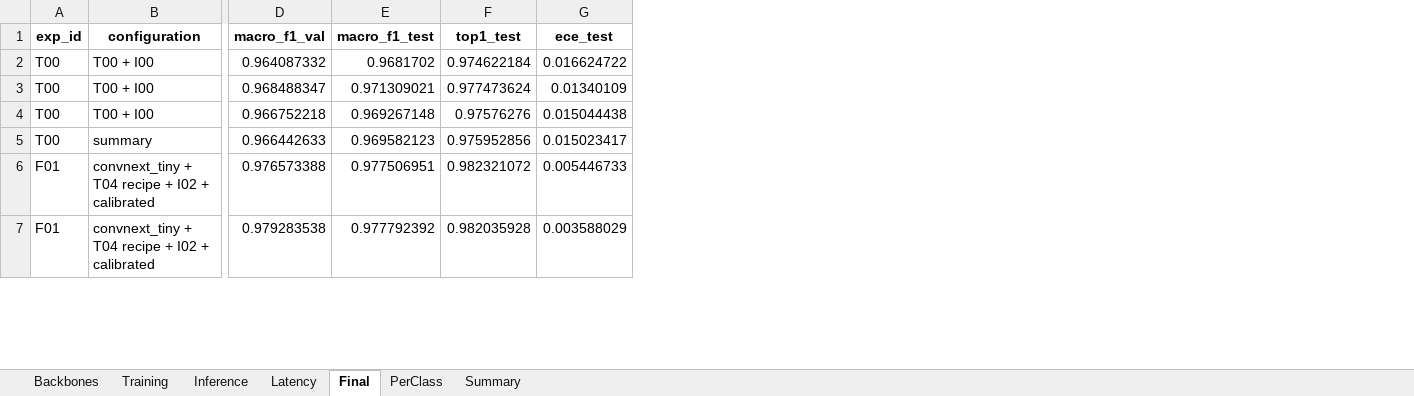
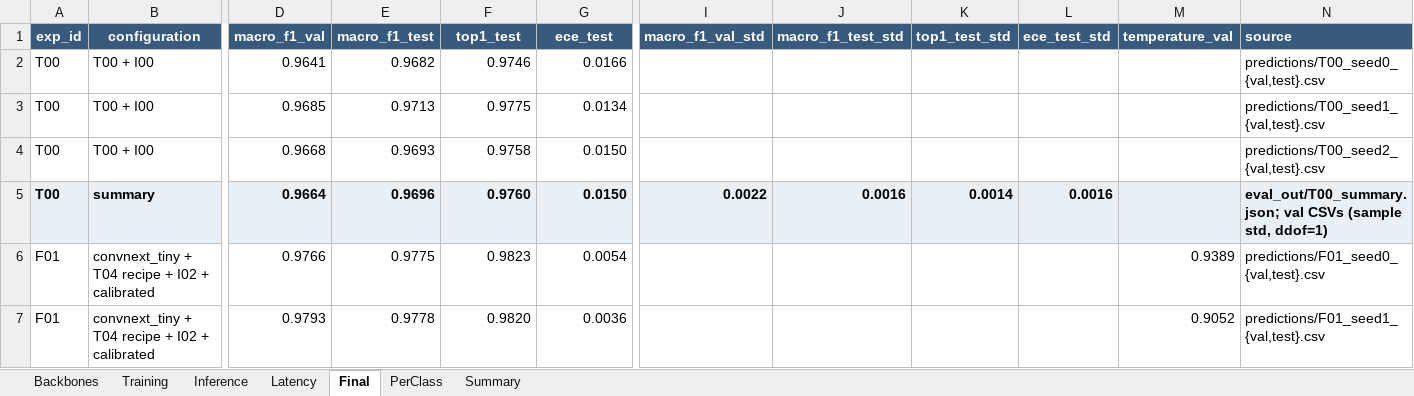
Before and after one commit to Tiendung3tzz/K4-DAY02-TongTranTienDung-2A202602791, an Excel workbook: submissions/2A202602791_Tong_Tran_Tien_Dung/results.xlsx, sheet Final, drawn as a sheet; only a part is shown, gaps mark what is left out; values as stored, in another font and other column widths than the file's, no borders; table styles not drawn; the diff covers the shown part only; the diff names each change by its address in the sheet, - before the commit and + after, or states it on an @@ line.

```diff
--- a/submissions/2A202602791_Tong_Tran_Tien_Dung/results.xlsx (sheet Final)
+++ b/submissions/2A202602791_Tong_Tran_Tien_Dung/results.xlsx (sheet Final)
+column I (macro_f1_val_std), row 5: 0.0022
+column J (macro_f1_test_std), row 5: 0.0016
+column K (top1_test_std), row 5: 0.0014
+column L (ece_test_std), row 5: 0.0016
+column M (temperature_val), rows 6-7: 0.9389 | 0.9052
+column N (source), rows 2-7: predictions/T00_seed0_{val,test}.csv | predictions/T00_seed1_{val,test}.csv | predictions/T00_seed2_{val,test}.csv | eval_out/T00_summary.json; val CSVs (sample std, ddof=1) | predictions/F01_seed0_{val,test}.csv | predictions/F01_seed1_{val,test}.csv
@@ A1:G1 fill: none → #385A7C, text colour: black → #FFFFFF @@
-D2 (macro_f1_val): 0.964087332
+D2 (macro_f1_val): 0.9641
-E2 (macro_f1_test): 0.9681702
+E2 (macro_f1_test): 0.9682
-F2 (top1_test): 0.974622184
+F2 (top1_test): 0.9746
-G2 (ece_test): 0.016624722
+G2 (ece_test): 0.0166
-D3 (macro_f1_val): 0.968488347
+D3 (macro_f1_val): 0.9685
-E3 (macro_f1_test): 0.971309021
+E3 (macro_f1_test): 0.9713
-F3 (top1_test): 0.977473624
+F3 (top1_test): 0.9775
-G3 (ece_test): 0.01340109
+G3 (ece_test): 0.0134
-D4 (macro_f1_val): 0.966752218
+D4 (macro_f1_val): 0.9668
-E4 (macro_f1_test): 0.969267148
+E4 (macro_f1_test): 0.9693
-F4 (top1_test): 0.97576276
+F4 (top1_test): 0.9758
-G4 (ece_test): 0.015044438
+G4 (ece_test): 0.0150
@@ A5:G5 fill: none → #E8EFF5, bold: off → on @@
-D5 (macro_f1_val): 0.966442633
+D5 (macro_f1_val): 0.9664
-E5 (macro_f1_test): 0.969582123
+E5 (macro_f1_test): 0.9696
-F5 (top1_test): 0.975952856
+F5 (top1_test): 0.9760
-G5 (ece_test): 0.015023417
+G5 (ece_test): 0.0150
-D6 (macro_f1_val): 0.976573388
+D6 (macro_f1_val): 0.9766
-E6 (macro_f1_test): 0.977506951
+E6 (macro_f1_test): 0.9775
-F6 (top1_test): 0.982321072
+F6 (top1_test): 0.9823
-G6 (ece_test): 0.005446733
+G6 (ece_test): 0.0054
-D7 (macro_f1_val): 0.979283538
+D7 (macro_f1_val): 0.9793
-E7 (macro_f1_test): 0.977792392
+E7 (macro_f1_test): 0.9778
-F7 (top1_test): 0.982035928
+F7 (top1_test): 0.9820
-G7 (ece_test): 0.003588029
+G7 (ece_test): 0.0036
```
Also changed, not shown: 8 edited cells and cell formats elsewhere in this sheet, sheet PerClass, sheet Backbones, sheet Inference, sheet Training, sheet Latency, sheet Summary, 11 other files.
